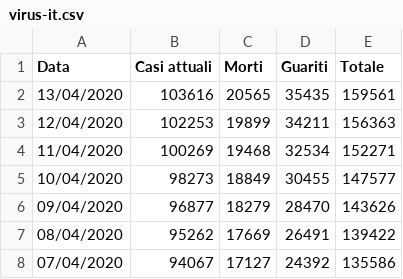
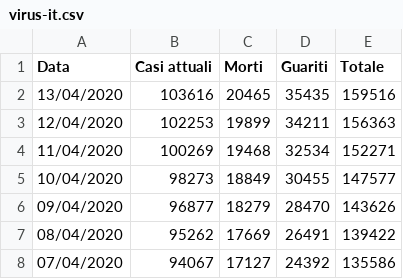
Before and after one commit to p-giovanni/Statistics, a CSV file: data/virus-it.csv, drawn as a sheet; only a part is shown.

Commit message:
Update virus-it.csv

```diff
--- a/data/virus-it.csv
+++ b/data/virus-it.csv
@@ -1,3 +1,3 @@
 Data,Casi attuali,Morti,Guariti,Totale
-13/04/2020,103616,20565,35435,159561
+13/04/2020,103616,20465,35435,159516
 12/04/2020,102253,19899,34211,156363
```
